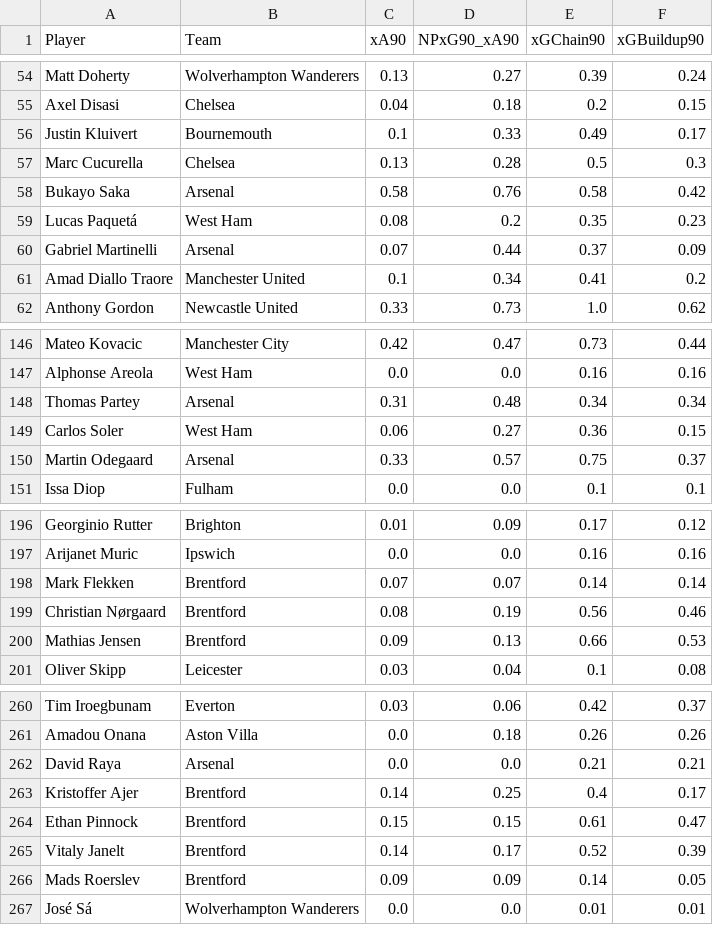
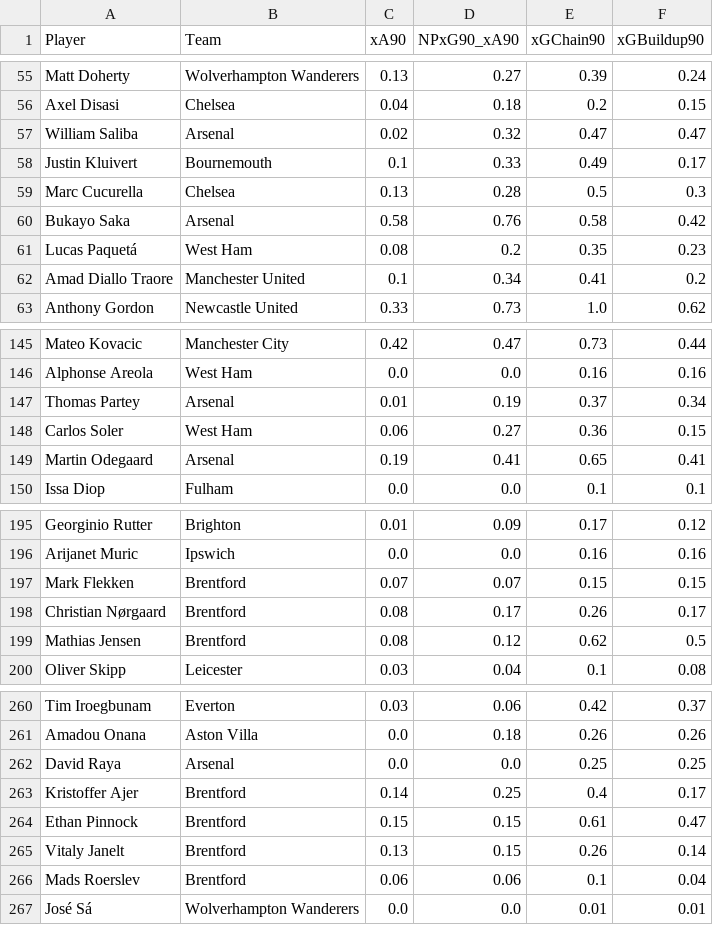
Before and after one commit to oforiik/fpl-assistant, a CSV file: data/form_stats.csv, drawn as a sheet; only a part is shown, gaps mark what is left out; the diff covers the shown part only.

```diff
--- a/data/form_stats.csv
+++ b/data/form_stats.csv
@@ -55,2 +56,3 @@ Matt Doherty,Wolverhampton Wanderers,0.13,0.27,0.39,0.24
 Axel Disasi,Chelsea,0.04,0.18,0.2,0.15
+William Saliba,Arsenal,0.02,0.32,0.47,0.47
 Justin Kluivert,Bournemouth,0.1,0.33,0.49,0.17
@@ -59,3 +61,2 @@ Bukayo Saka,Arsenal,0.58,0.76,0.58,0.42
 Lucas Paquetá,West Ham,0.08,0.2,0.35,0.23
-Gabriel Martinelli,Arsenal,0.07,0.44,0.37,0.09
 Amad Diallo Traore,Manchester United,0.1,0.34,0.41,0.2
@@ -147,5 +146,5 @@ Mateo Kovacic,Manchester City,0.42,0.47,0.73,0.44
 Alphonse Areola,West Ham,0.0,0.0,0.16,0.16
-Thomas Partey,Arsenal,0.31,0.48,0.34,0.34
+Thomas Partey,Arsenal,0.01,0.19,0.37,0.34
 Carlos Soler,West Ham,0.06,0.27,0.36,0.15
-Martin Odegaard,Arsenal,0.33,0.57,0.75,0.37
+Martin Odegaard,Arsenal,0.19,0.41,0.65,0.41
 Issa Diop,Fulham,0.0,0.0,0.1,0.1
@@ -197,5 +196,5 @@ Georginio Rutter,Brighton,0.01,0.09,0.17,0.12
 Arijanet Muric,Ipswich,0.0,0.0,0.16,0.16
-Mark Flekken,Brentford,0.07,0.07,0.14,0.14
-Christian Nørgaard,Brentford,0.08,0.19,0.56,0.46
-Mathias Jensen,Brentford,0.09,0.13,0.66,0.53
+Mark Flekken,Brentford,0.07,0.07,0.15,0.15
+Christian Nørgaard,Brentford,0.08,0.17,0.26,0.17
+Mathias Jensen,Brentford,0.08,0.12,0.62,0.5
 Oliver Skipp,Leicester,0.03,0.04,0.1,0.08
@@ -261,7 +261,7 @@ Tim Iroegbunam,Everton,0.03,0.06,0.42,0.37
 Amadou Onana,Aston Villa,0.0,0.18,0.26,0.26
-David Raya,Arsenal,0.0,0.0,0.21,0.21
+David Raya,Arsenal,0.0,0.0,0.25,0.25
 Kristoffer Ajer,Brentford,0.14,0.25,0.4,0.17
 Ethan Pinnock,Brentford,0.15,0.15,0.61,0.47
-Vitaly Janelt,Brentford,0.14,0.17,0.52,0.39
-Mads Roerslev,Brentford,0.09,0.09,0.14,0.05
+Vitaly Janelt,Brentford,0.13,0.15,0.26,0.14
+Mads Roerslev,Brentford,0.06,0.06,0.1,0.04
 José Sá,Wolverhampton Wanderers,0.0,0.0,0.01,0.01
```
Also changed, not shown: 6 added rows, 5 removed rows and 38 edited cells elsewhere in this file, data/season_stats.csv.
